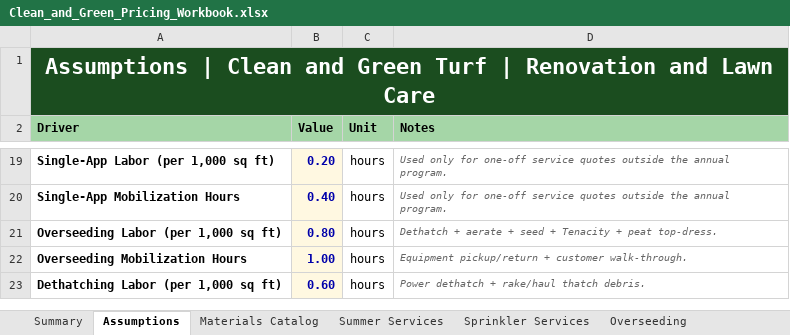
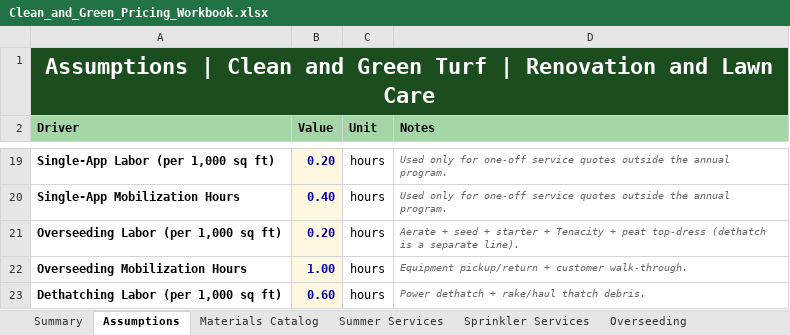
Before and after one commit to EpicGlory/TestRepo, an Excel workbook: pricing/Clean_and_Green_Pricing_Workbook.xlsx, sheet Assumptions, drawn as a sheet; only a part is shown, gaps mark what is left out; values as stored, in another font and other column widths than the file's, no borders; the diff names each change by its address in the sheet, - before the commit and + after, or states it on an @@ line.

```diff
--- a/pricing/Clean_and_Green_Pricing_Workbook.xlsx (sheet Assumptions)
+++ b/pricing/Clean_and_Green_Pricing_Workbook.xlsx (sheet Assumptions)
-B21 (Value): 0.80
+B21 (Value): 0.20
-D21 (Notes): Dethatch + aerate + seed + Tenacity + peat top-dress.
+D21 (Notes): Aerate + seed + starter + Tenacity + peat top-dress (dethatch is a separate line).
```
Also changed, not shown: sheet Overseeding, 1 other file.
